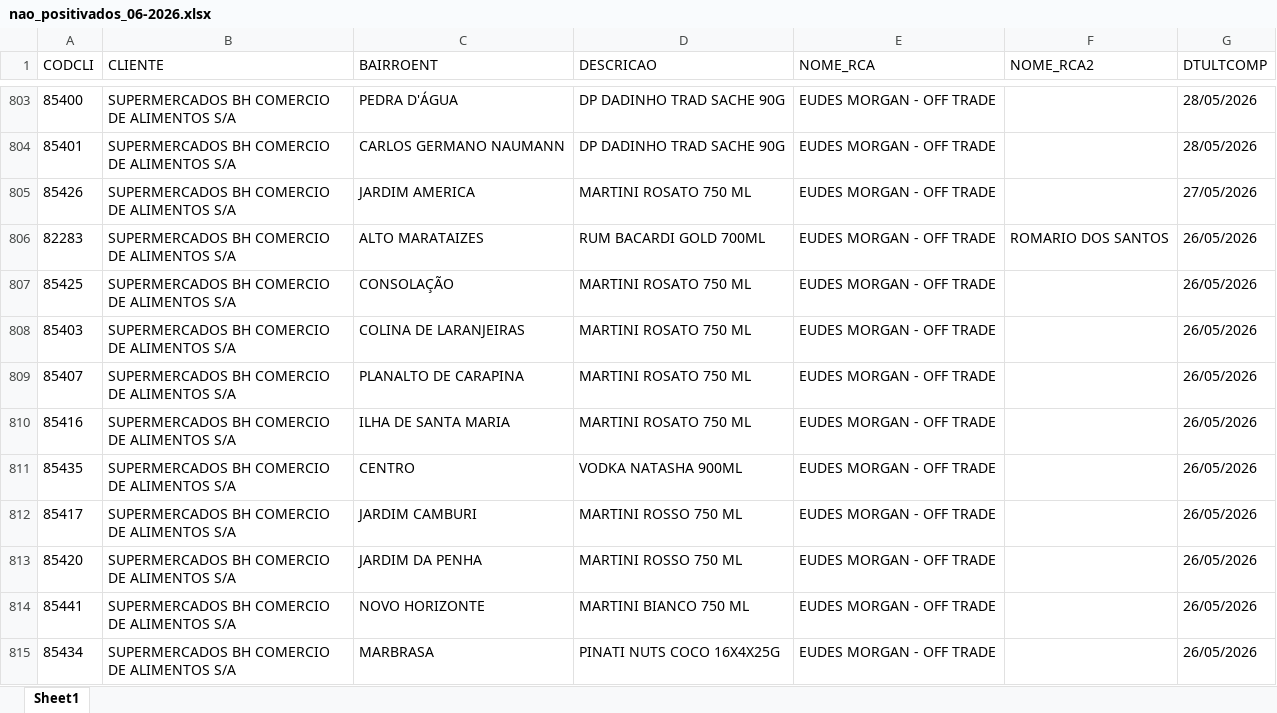
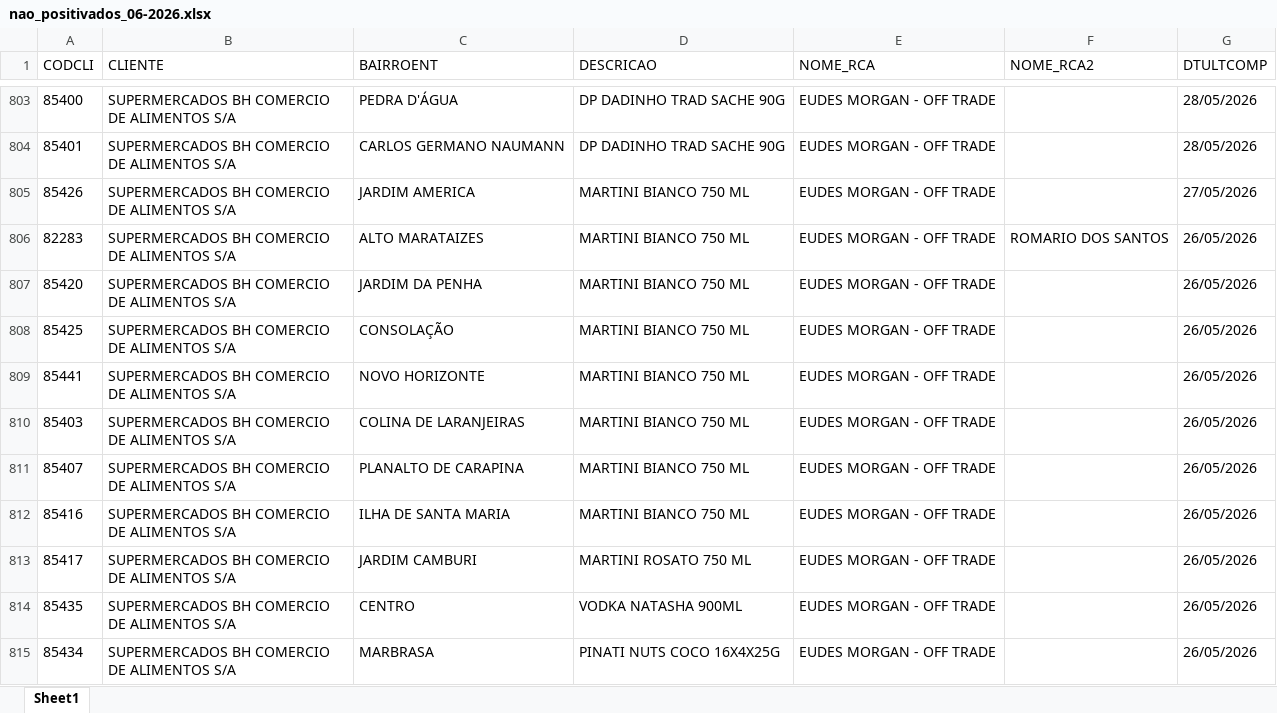
Before and after one commit to leonardocampos-cmd/offtrade, an Excel workbook: nao_positivados_06-2026.xlsx, sheet Sheet1, drawn as a sheet; only a part is shown, gaps mark what is left out; values as stored, in another font and other column widths than the file's, no borders; removed rows and columns are numbered as before the commit, all else as after; the diff covers the shown part only; the diff names each change by its address in the sheet, - before the commit and + after, or states it on an @@ line.

```diff
--- a/nao_positivados_06-2026.xlsx (sheet Sheet1)
+++ b/nao_positivados_06-2026.xlsx (sheet Sheet1)
-D805 (DESCRICAO): MARTINI ROSATO 750 ML
+D805 (DESCRICAO): MARTINI BIANCO 750 ML
-D806 (DESCRICAO): RUM BACARDI GOLD 700ML
+D806 (DESCRICAO): MARTINI BIANCO 750 ML
+row 807: 85420 | SUPERMERCADOS BH COMERCIO DE ALIMENTOS S/A | JARDIM DA PENHA | MARTINI BIANCO 750 ML | EUDES MORGAN - OFF TRADE |  | 26/05/2026
-D808 (DESCRICAO): MARTINI ROSATO 750 ML
+D808 (DESCRICAO): MARTINI BIANCO 750 ML
-row 808: 85403 | SUPERMERCADOS BH COMERCIO DE ALIMENTOS S/A | COLINA DE LARANJEIRAS | MARTINI ROSATO 750 ML | EUDES MORGAN - OFF TRADE |  | 26/05/2026
-row 809: 85407 | SUPERMERCADOS BH COMERCIO DE ALIMENTOS S/A | PLANALTO DE CARAPINA | MARTINI ROSATO 750 ML | EUDES MORGAN - OFF TRADE |  | 26/05/2026
-row 810: 85416 | SUPERMERCADOS BH COMERCIO DE ALIMENTOS S/A | ILHA DE SANTA MARIA | MARTINI ROSATO 750 ML | EUDES MORGAN - OFF TRADE |  | 26/05/2026
-row 812: 85417 | SUPERMERCADOS BH COMERCIO DE ALIMENTOS S/A | JARDIM CAMBURI | MARTINI ROSSO 750 ML | EUDES MORGAN - OFF TRADE |  | 26/05/2026
-row 813: 85420 | SUPERMERCADOS BH COMERCIO DE ALIMENTOS S/A | JARDIM DA PENHA | MARTINI ROSSO 750 ML | EUDES MORGAN - OFF TRADE |  | 26/05/2026
+row 810: 85403 | SUPERMERCADOS BH COMERCIO DE ALIMENTOS S/A | COLINA DE LARANJEIRAS | MARTINI BIANCO 750 ML | EUDES MORGAN - OFF TRADE |  | 26/05/2026
+row 811: 85407 | SUPERMERCADOS BH COMERCIO DE ALIMENTOS S/A | PLANALTO DE CARAPINA | MARTINI BIANCO 750 ML | EUDES MORGAN - OFF TRADE |  | 26/05/2026
+row 812: 85416 | SUPERMERCADOS BH COMERCIO DE ALIMENTOS S/A | ILHA DE SANTA MARIA | MARTINI BIANCO 750 ML | EUDES MORGAN - OFF TRADE |  | 26/05/2026
+row 813: 85417 | SUPERMERCADOS BH COMERCIO DE ALIMENTOS S/A | JARDIM CAMBURI | MARTINI ROSATO 750 ML | EUDES MORGAN - OFF TRADE |  | 26/05/2026
@@ row 811 moved to row 814: 85435 @@
```
Also changed, not shown: 19 added rows, 20 removed rows, 8 moved rows and 710 edited cells elsewhere in this sheet, 2 other files.
